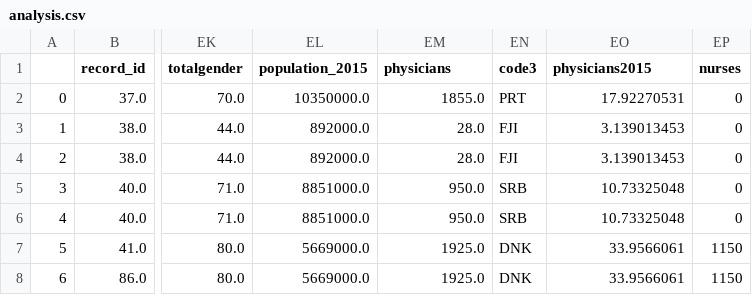
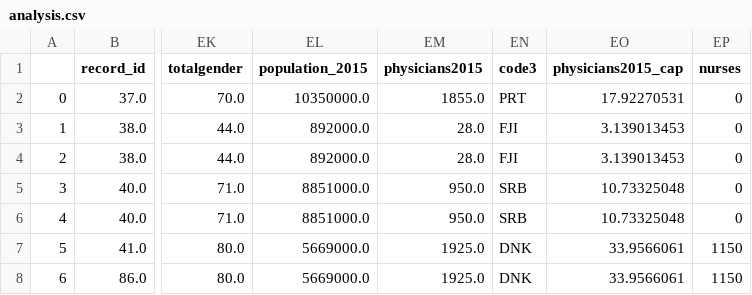
Before and after one commit to lawtj/gaws-analysis, a CSV file: analysis.csv, drawn as a sheet; only a part is shown, gaps mark what is left out; the diff names each change by its address in the sheet, - before the commit and + after, or states it on an @@ line.

Commit message:
v1 for email release

```diff
--- a/analysis.csv
+++ b/analysis.csv
-EM1: physicians
+EM1: physicians2015
-EO1: physicians2015
+EO1: physicians2015_cap
```
Also changed, not shown: 2 other files.
